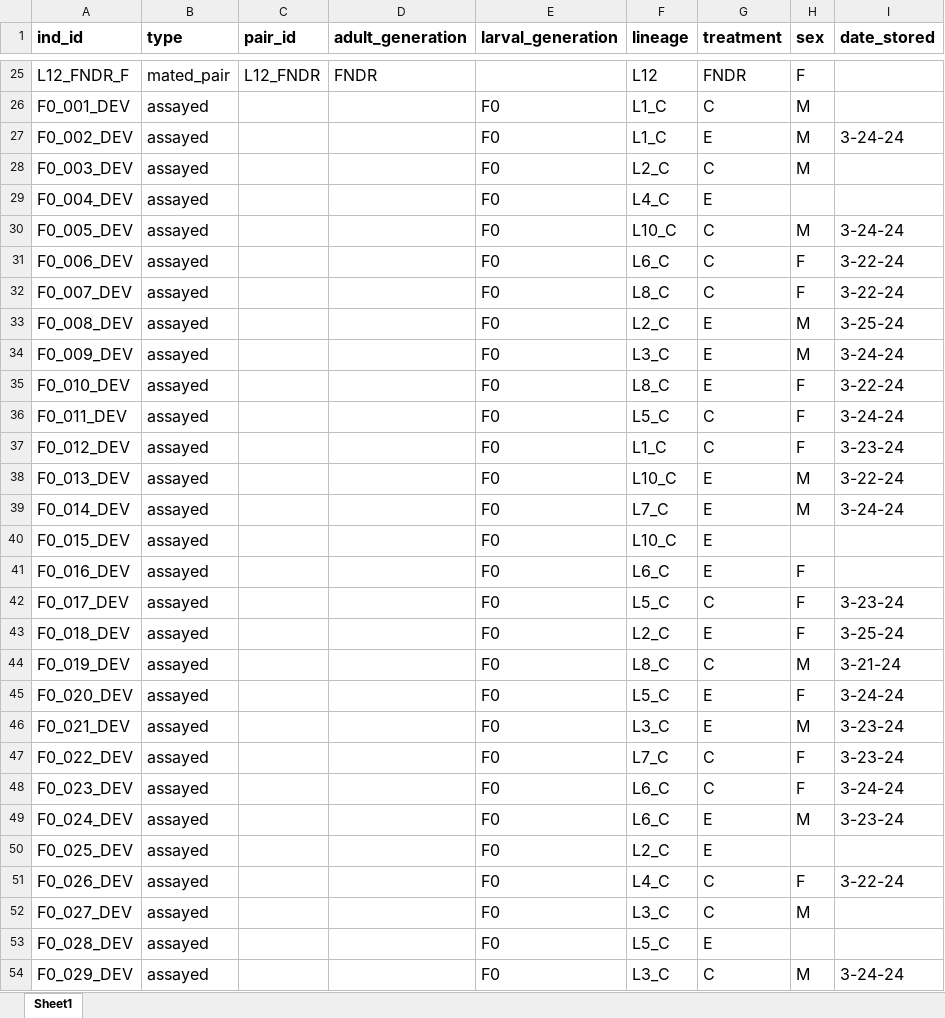
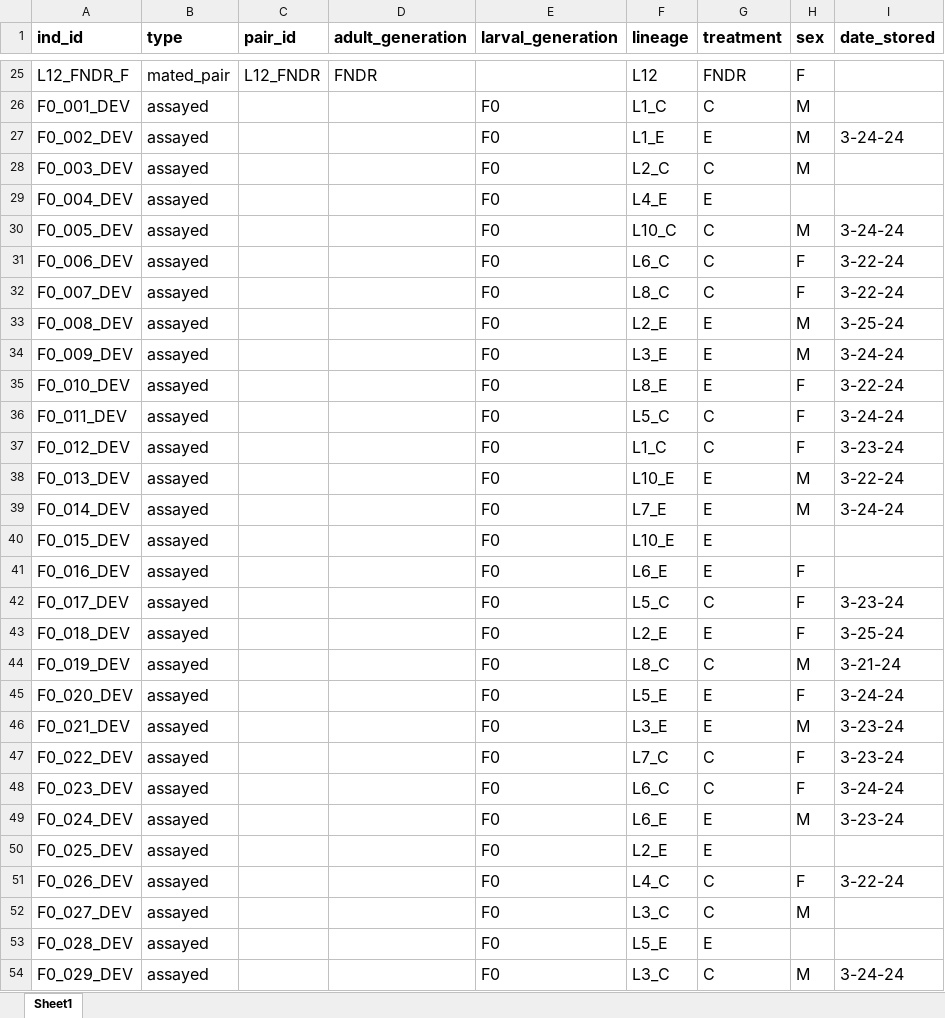
Before and after one commit to jcg5g9/CPB_Phenotype, an Excel workbook: raw_data/metadata.xlsx, sheet Sheet1, drawn as a sheet; only a part is shown, gaps mark what is left out; values as stored, in another font and other column widths than the file's, no borders; charts and pictures not drawn; the diff covers the shown part only; the diff names each change by its address in the sheet, - before the commit and + after, or states it on an @@ line.

Commit message:
re-running all the data summarization and cleaning code, because I redesignated the "background" and "treatment" variables as the same in the F0 generation.

```diff
--- a/raw_data/metadata.xlsx (sheet Sheet1)
+++ b/raw_data/metadata.xlsx (sheet Sheet1)
-F27 (lineage): L1_C
+F27 (lineage): L1_E
-F29 (lineage): L4_C
+F29 (lineage): L4_E
-F33 (lineage): L2_C
+F33 (lineage): L2_E
-F34 (lineage): L3_C
+F34 (lineage): L3_E
-F35 (lineage): L8_C
+F35 (lineage): L8_E
-F38 (lineage): L10_C
+F38 (lineage): L10_E
-F39 (lineage): L7_C
+F39 (lineage): L7_E
-F40 (lineage): L10_C
+F40 (lineage): L10_E
-F41 (lineage): L6_C
+F41 (lineage): L6_E
-F43 (lineage): L2_C
+F43 (lineage): L2_E
-F45 (lineage): L5_C
+F45 (lineage): L5_E
-F46 (lineage): L3_C
+F46 (lineage): L3_E
-F49 (lineage): L6_C
+F49 (lineage): L6_E
-F50 (lineage): L2_C
+F50 (lineage): L2_E
-F53 (lineage): L5_C
+F53 (lineage): L5_E
```
Also changed, not shown: 105 edited cells elsewhere in this sheet, charts or pictures, raw_data/performance_data.xlsx, 16 other files.
